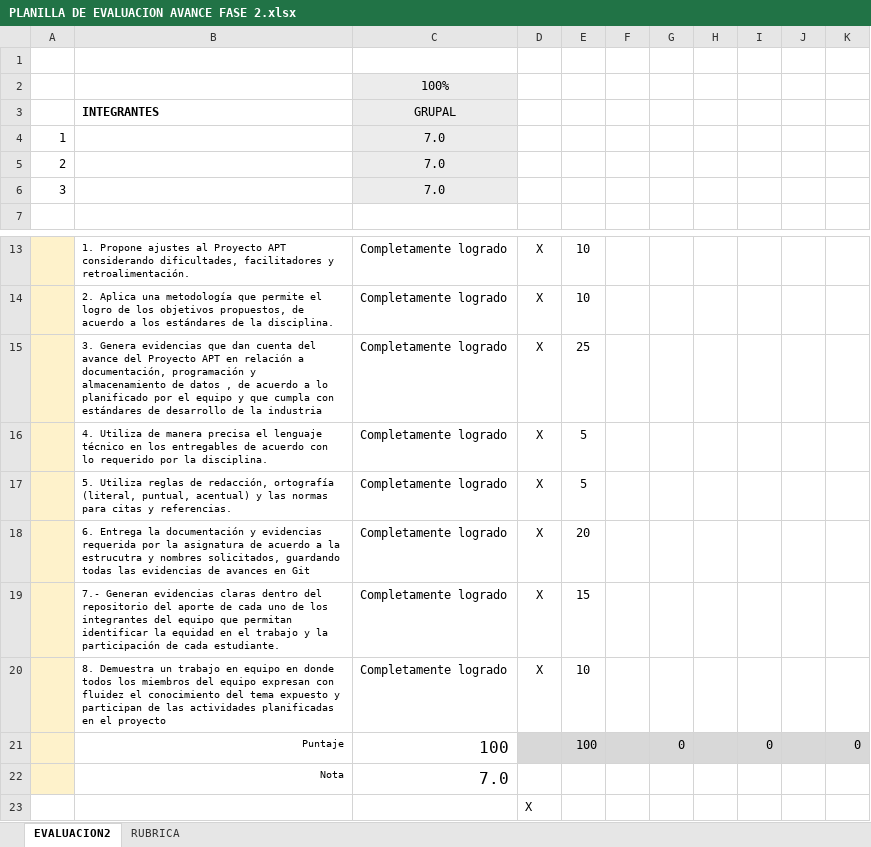
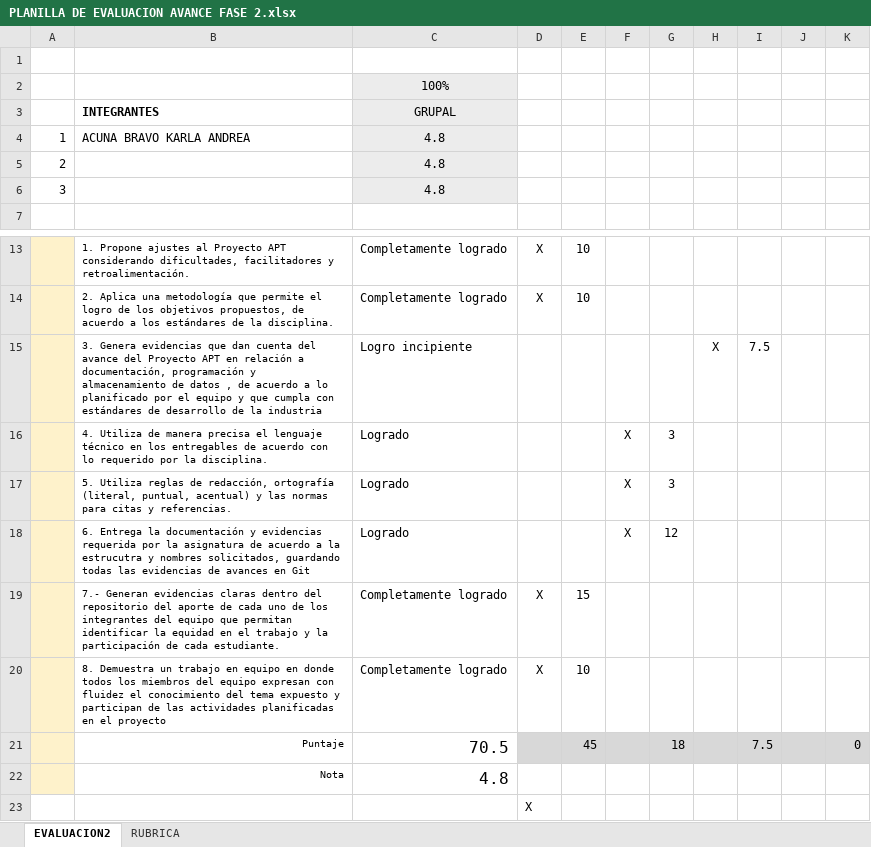
Before and after one commit to sharkz14/006D-Equipo-09, an Excel workbook: Fase 2/Evidencias Grupales/PLANILLA DE EVALUACION AVANCE FASE 2.xlsx, sheet EVALUACION2, drawn as a sheet; only a part is shown, gaps mark what is left out; values as stored, in another font and other column widths than the file's, no borders; charts and pictures and conditional formats not drawn; removed rows and columns are numbered as before the commit, all else as after; the diff names each change by its address in the sheet, - before the commit and + after, or states it on an @@ line.

```diff
--- a/Fase 2/Evidencias Grupales/PLANILLA DE EVALUACION AVANCE FASE 2.xlsx (sheet EVALUACION2)
+++ b/Fase 2/Evidencias Grupales/PLANILLA DE EVALUACION AVANCE FASE 2.xlsx (sheet EVALUACION2)
-B4: (empty)
+B4: ACUNA BRAVO KARLA ANDREA
-C4:C6: 7.0
+C4:C6: 4.8
-row 15:  | 3. Genera evidencias que dan cuenta del avance del Proyecto APT en relación a documentación, programación y almacenamiento de datos , de acuerdo a lo planificado por el equipo y que cumpla con estándares de desarrollo de la industria | Completamente logrado | X | 25
-row 16:  | 4. Utiliza de manera precisa el lenguaje técnico en los entregables de acuerdo con lo requerido por la disciplina. | Completamente logrado | X | 5
-row 17:  | 5. Utiliza reglas de redacción, ortografía (literal, puntual, acentual) y las normas para citas y referencias. | Completamente logrado | X | 5
-row 18:  | 6. Entrega la documentación y evidencias requerida por la asignatura de acuerdo a la estrucutra y nombres solicitados, guardando todas las evidencias de avances en Git | Completamente logrado | X | 20
+row 15:  | 3. Genera evidencias que dan cuenta del avance del Proyecto APT en relación a documentación, programación y almacenamiento de datos , de acuerdo a lo planificado por el equipo y que cumpla con estándares de desarrollo de la industria | Logro incipiente |  |  |  |  | X | 7.5
+row 16:  | 4. Utiliza de manera precisa el lenguaje técnico en los entregables de acuerdo con lo requerido por la disciplina. | Logrado |  |  | X | 3
+row 17:  | 5. Utiliza reglas de redacción, ortografía (literal, puntual, acentual) y las normas para citas y referencias. | Logrado |  |  | X | 3
+row 18:  | 6. Entrega la documentación y evidencias requerida por la asignatura de acuerdo a la estrucutra y nombres solicitados, guardando todas las evidencias de avances en Git | Logrado |  |  | X | 12
-row 21:  | Puntaje | 100 |  | 100 |  | 0 |  | 0 |  | 0
-row 22:  | Nota | 7.0
+row 21:  | Puntaje | 70.5 |  | 45 |  | 18 |  | 7.5 |  | 0
+row 22:  | Nota | 4.8
```
